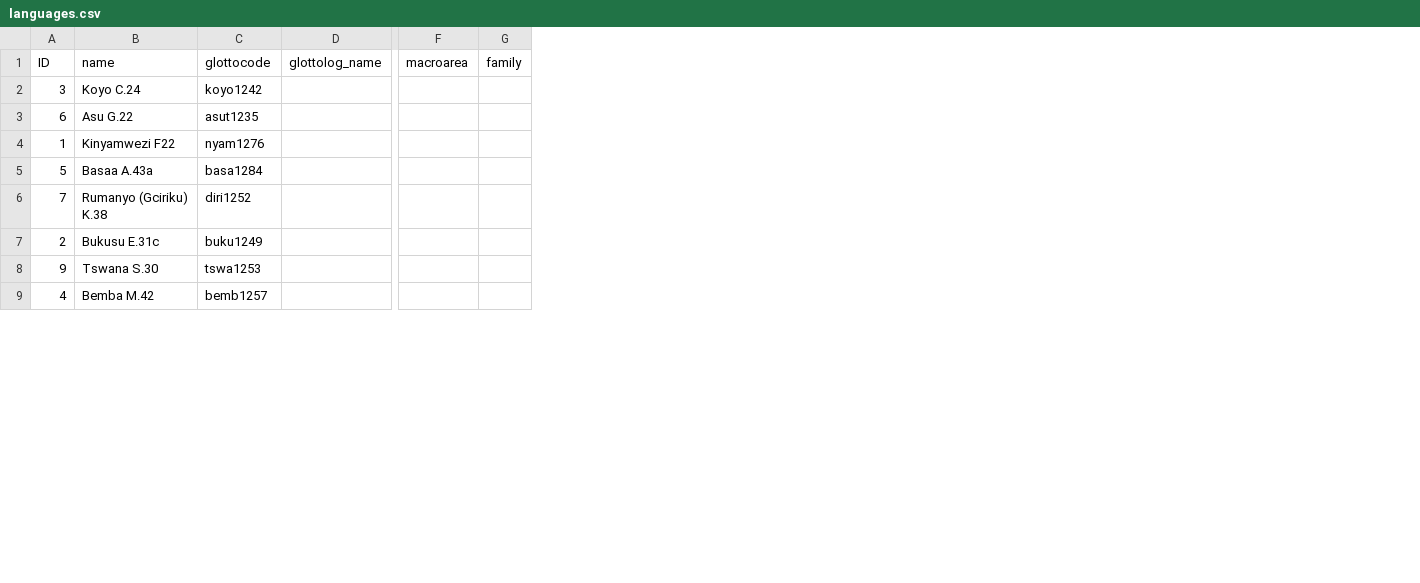
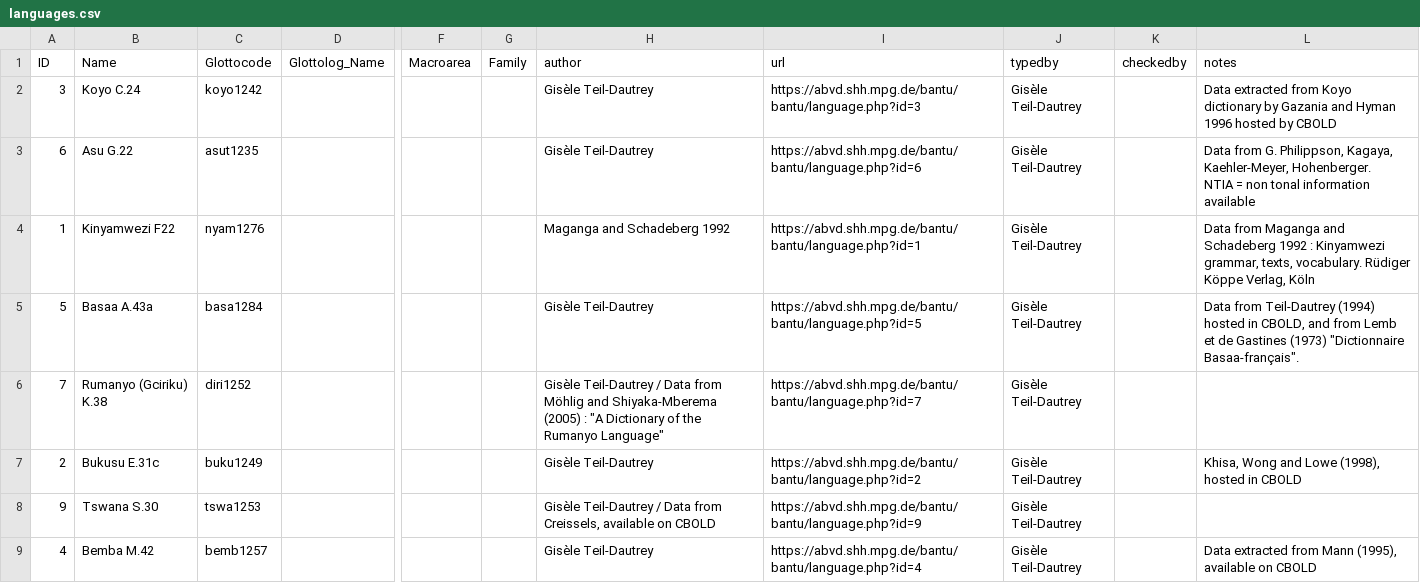
Before and after one commit to lexibank/bantubvd, a CSV file: cldf/languages.csv, drawn as a sheet; only a part is shown, gaps mark what is left out; removed rows and columns are numbered as before the commit, all else as after; ↵ is a line break in a cell; the diff covers the shown part only; the diff names each change by its address in the sheet, - before the commit and + after, or states it on an @@ line.

```diff
--- a/cldf/languages.csv
+++ b/cldf/languages.csv
-column D (glottolog_name), empty
+column D (Glottolog_Name), empty
-column F (macroarea), empty
-column G (family), empty
+column F (Macroarea), empty
+column G (Family), empty
+column H (author), rows 2-9: Gisèle Teil-Dautrey | Gisèle Teil-Dautrey | Maganga and Schadeberg 1992 | Gisèle Teil-Dautrey | Gisèle Teil-Dautrey / Data from Möhlig and Shiyaka-Mberema (2005) : "A Dictionary of the Rumanyo Language" | Gisèle Teil-Dautrey | Gisèle Teil-Dautrey / Data from Creissels, available on CBOLD | Gisèle Teil-Dautrey
+column I (url), rows 2-9: https://abvd.shh.mpg.de/bantu/bantu/language.php?id=3 | https://abvd.shh.mpg.de/bantu/bantu/language.php?id=6 | https://abvd.shh.mpg.de/bantu/bantu/language.php?id=1 | https://abvd.shh.mpg.de/bantu/bantu/language.php?id=5 | https://abvd.shh.mpg.de/bantu/bantu/language.php?id=7 | https://abvd.shh.mpg.de/bantu/bantu/language.php?id=2 | https://abvd.shh.mpg.de/bantu/bantu/language.php?id=9 | https://abvd.shh.mpg.de/bantu/bantu/language.php?id=4
+column J (typedby), rows 2-9: all Gisèle Teil-Dautrey
+column K (checkedby), empty
+column L (notes), rows 2-9: Data extracted from Koyo dictionary by Gazania and Hyman 1996 hosted by CBOLD | Data from G. Philippson, Kagaya, Kaehler-Meyer, Hohenberger. ↵ NTIA = non tonal information available | Data from Maganga and Schadeberg 1992 : Kinyamwezi grammar, texts, vocabulary. Rüdiger Köppe Verlag, Köln | Data from Teil-Dautrey (1994) hosted in CBOLD, and from Lemb et de Gastines (1973) "Dictionnaire Basaa-français". |  | Khisa, Wong and Lowe (1998), hosted in CBOLD |  | Data extracted from Mann (1995), available on CBOLD
-B1: name
+B1: Name
-C1: glottocode
+C1: Glottocode
```
Also changed, not shown: 1 edited cell elsewhere in this file, cldf/parameters.csv, 4 other files.
